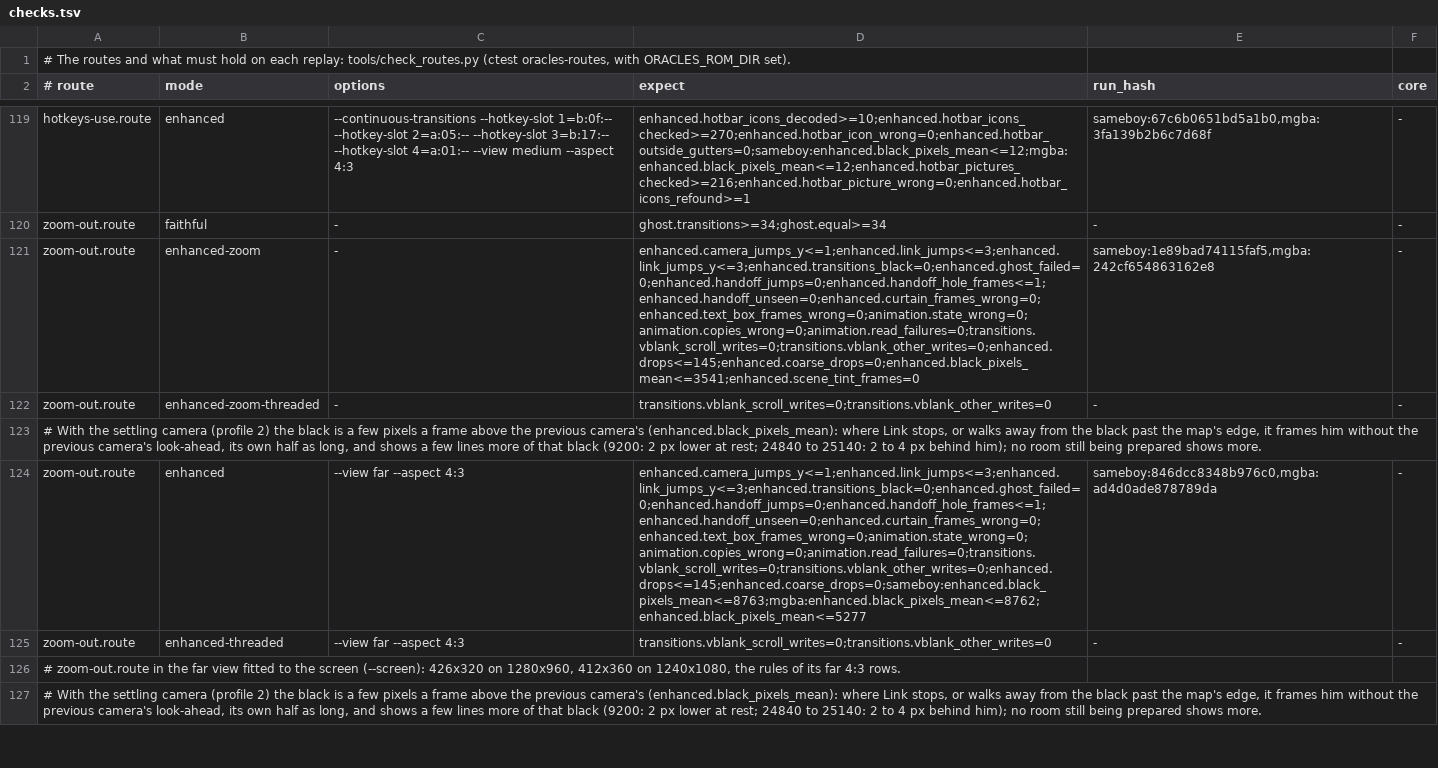
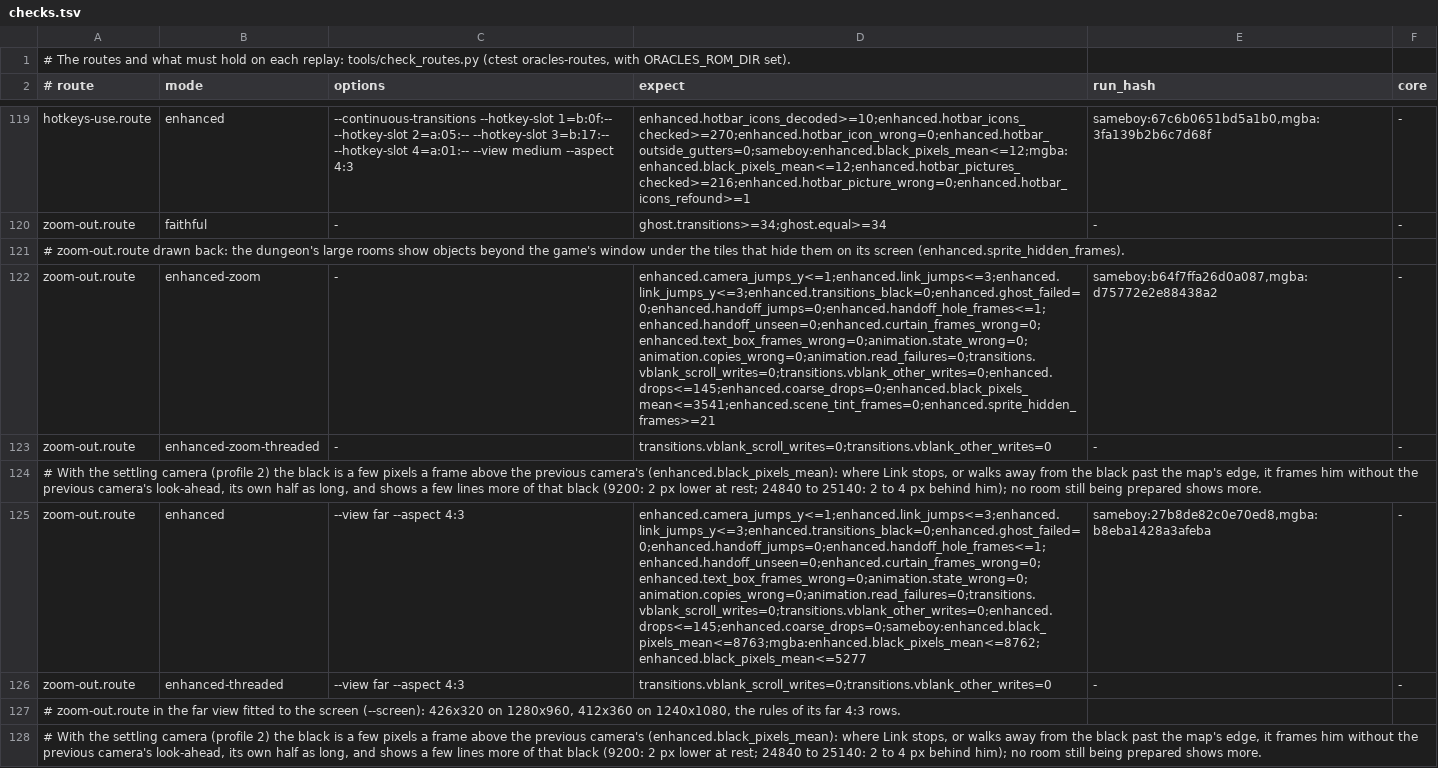
Before and after one commit to thibautbus/top, a TSV file: routes/ages/checks.tsv, drawn as a sheet; only a part is shown, gaps mark what is left out; addresses are those after the commit; the diff covers the shown part only; the diff names each change by its address in the sheet, - before the commit and + after, or states it on an @@ line.

```diff
--- a/routes/ages/checks.tsv
+++ b/routes/ages/checks.tsv
+row 121: # zoom-out.route drawn back: the dungeon's large rooms show objects beyond the game's window under the tiles that hide them on its screen (enhanced.sprite_hidden_frames).
-D122 (expect): enhanced.camera_jumps_y<=1;enhanced.link_jumps<=3;enhanced.link_jumps_y<=3;enhanced.transitions_black=0;enhanced.ghost_failed=0;enhanced.handoff_jumps=0;enhanced.handoff_hole_frames<=1;enhanced.handoff_unseen=0;enhanced.curtain_frames_wrong=0;enhanced.text_box_frames_wrong=0;animation.state_wrong=0;animation.copies_wrong=0;animation.read_failures=0;transitions.vblank_scroll_writes=0;transitions.vblank_other_writes=0;enhanced.drops<=145;enhanced.coarse_drops=0;enhanced.black_pixels_mean<=3541;enhanced.scene_tint_frames=0
+D122 (expect): enhanced.camera_jumps_y<=1;enhanced.link_jumps<=3;enhanced.link_jumps_y<=3;enhanced.transitions_black=0;enhanced.ghost_failed=0;enhanced.handoff_jumps=0;enhanced.handoff_hole_frames<=1;enhanced.handoff_unseen=0;enhanced.curtain_frames_wrong=0;enhanced.text_box_frames_wrong=0;animation.state_wrong=0;animation.copies_wrong=0;animation.read_failures=0;transitions.vblank_scroll_writes=0;transitions.vblank_other_writes=0;enhanced.drops<=145;enhanced.coarse_drops=0;enhanced.black_pixels_mean<=3541;enhanced.scene_tint_frames=0;enhanced.sprite_hidden_frames>=21
-E122 (run_hash): sameboy:1e89bad74115faf5,mgba:242cf654863162e8
+E122 (run_hash): sameboy:b64f7ffa26d0a087,mgba:d75772e2e88438a2
-E125 (run_hash): sameboy:846dcc8348b976c0,mgba:ad4d0ade878789da
+E125 (run_hash): sameboy:27b8de82c0e70ed8,mgba:b8eba1428a3afeba
```
Also changed, not shown: 2 added rows and 3 edited cells elsewhere in this file, routes/gifts-of-kinomi/checks.tsv, routes/moonrise-regalia/checks.tsv, 10 other files.
